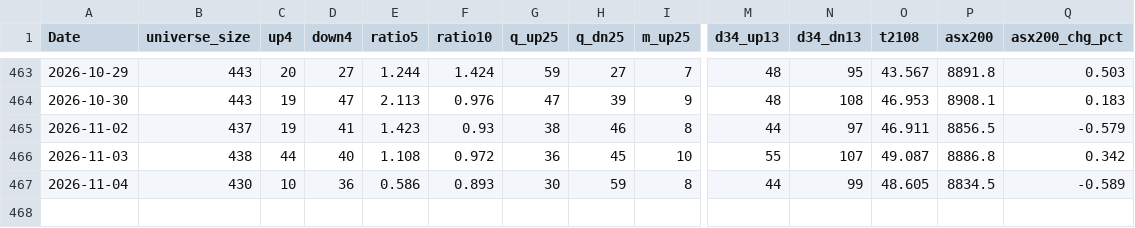
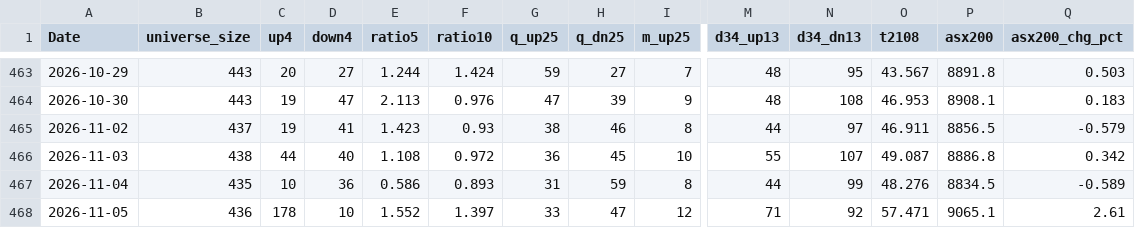
Before and after one commit to nick-l-wh/au-breadth, a CSV file: data/breadth.csv, drawn as a sheet; only a part is shown, gaps mark what is left out; rows hold the shown columns only; the diff names each change by its address in the sheet, - before the commit and + after, or states it on an @@ line.

Commit message:
update breadth through 2026-11-05

```diff
--- a/data/breadth.csv
+++ b/data/breadth.csv
-B467 (universe_size): 430
+B467 (universe_size): 435
-G467 (q_up25): 30
+G467 (q_up25): 31
-O467 (t2108): 48.605
+O467 (t2108): 48.276
+row 468: 2026-11-05 | 436 | 178 | 10 | 1.552 | 1.397 | 33 | 47 | 12 | 71 | 92 | 57.471 | 9065.1 | 2.61
```
Also changed, not shown: data/highs_52w.csv, data/highs_52w_history.csv.
